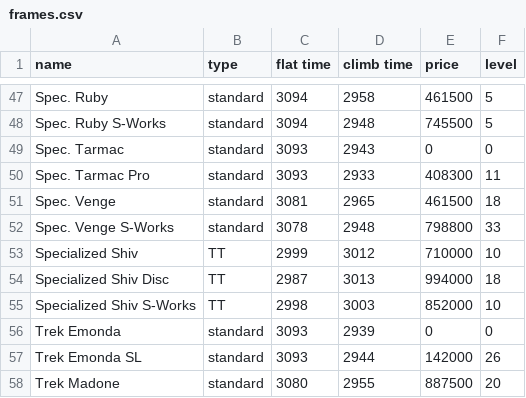
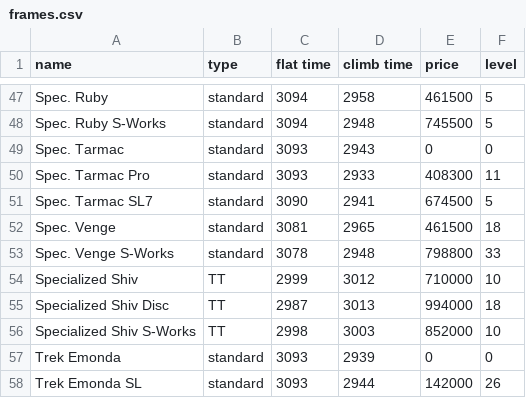
Before and after one commit to bennylp/zwift-training, a CSV file: data/frames.csv, drawn as a sheet; only a part is shown, gaps mark what is left out; the shorter side is filled out with more unchanged rows; the diff names each change by its address in the sheet, - before the commit and + after, or states it on an @@ line.

```diff
--- a/data/frames.csv
+++ b/data/frames.csv
+row 51: Spec. Tarmac SL7 | standard | 3090 | 2941 | 674500 | 5
```
Also changed, not shown: data/routes.csv, 1 other file.
